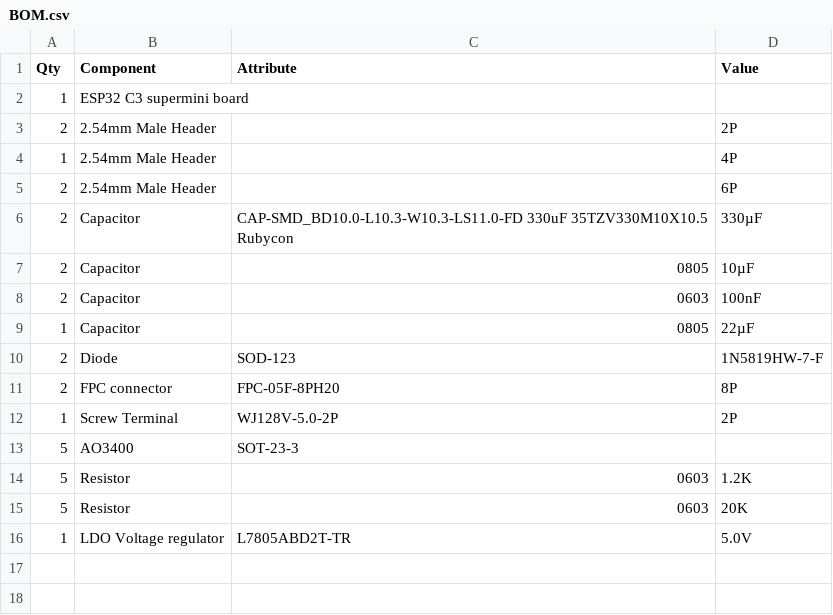
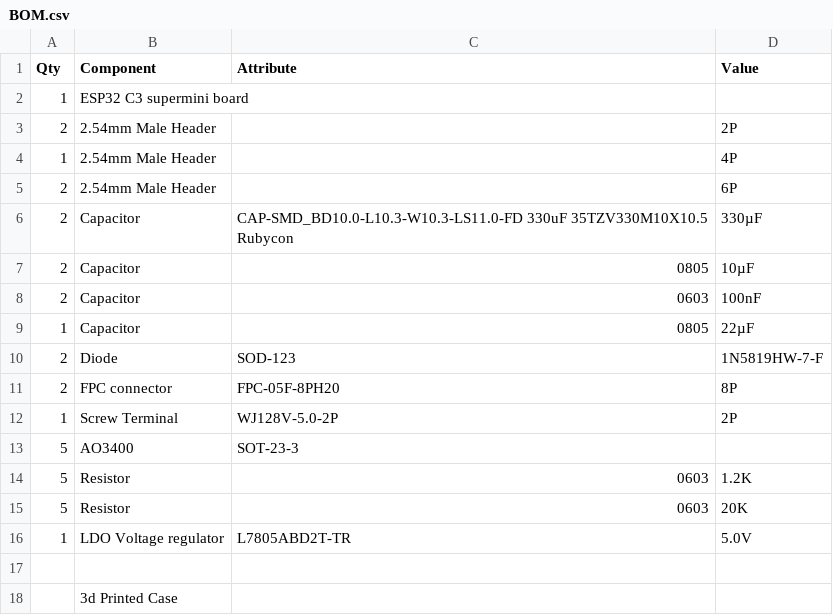
Before and after one commit to Dieu-de-l-elec/RGB_connect, a CSV file: BOM.csv, drawn as a sheet.

Commit message:
Update BOM.csv

```diff
--- a/BOM.csv
+++ b/BOM.csv
@@ -16 +16,3 @@ Qty, Component, Attribute, Value
 1, LDO Voltage regulator,L7805ABD2T-TR, 5.0V
+
+,3d Printed Case,,
```
